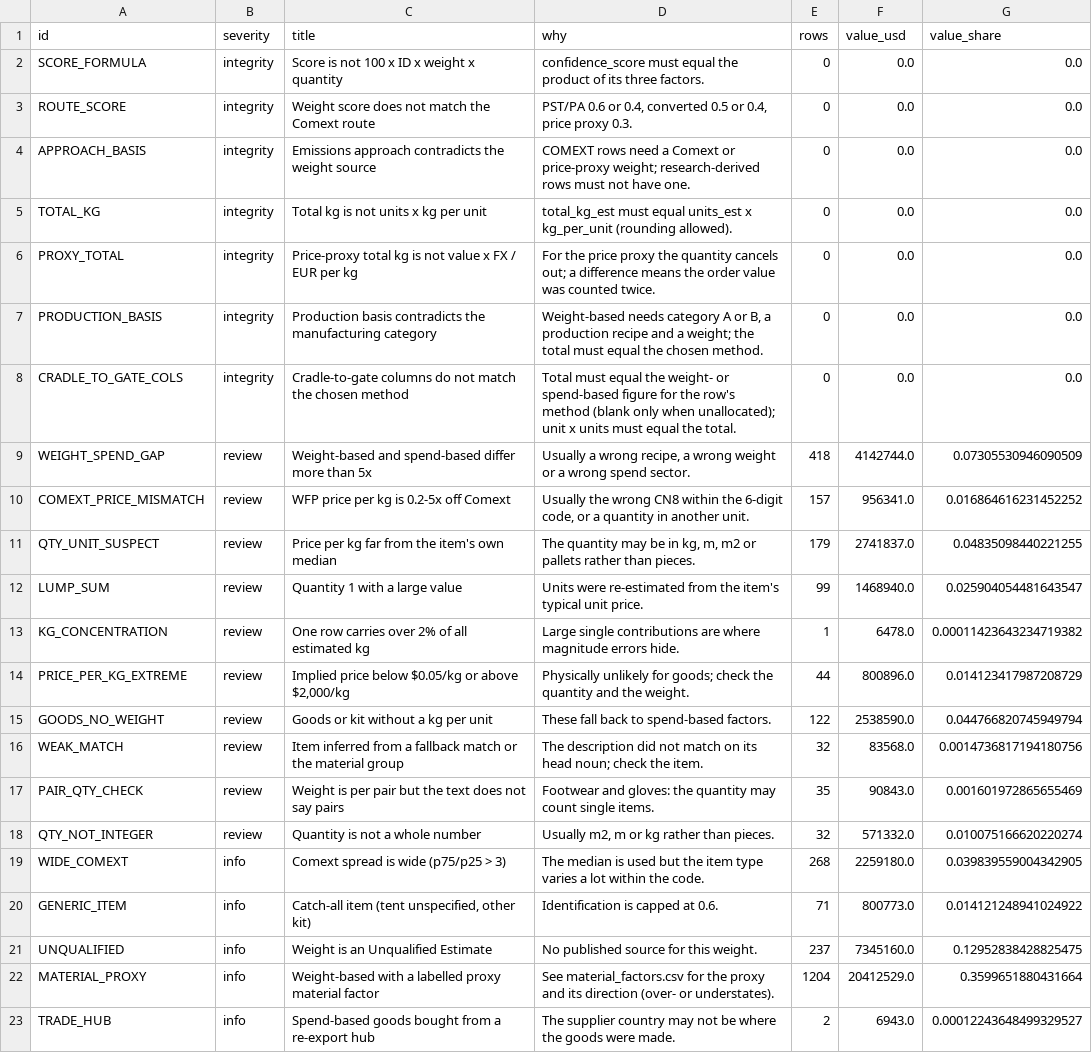
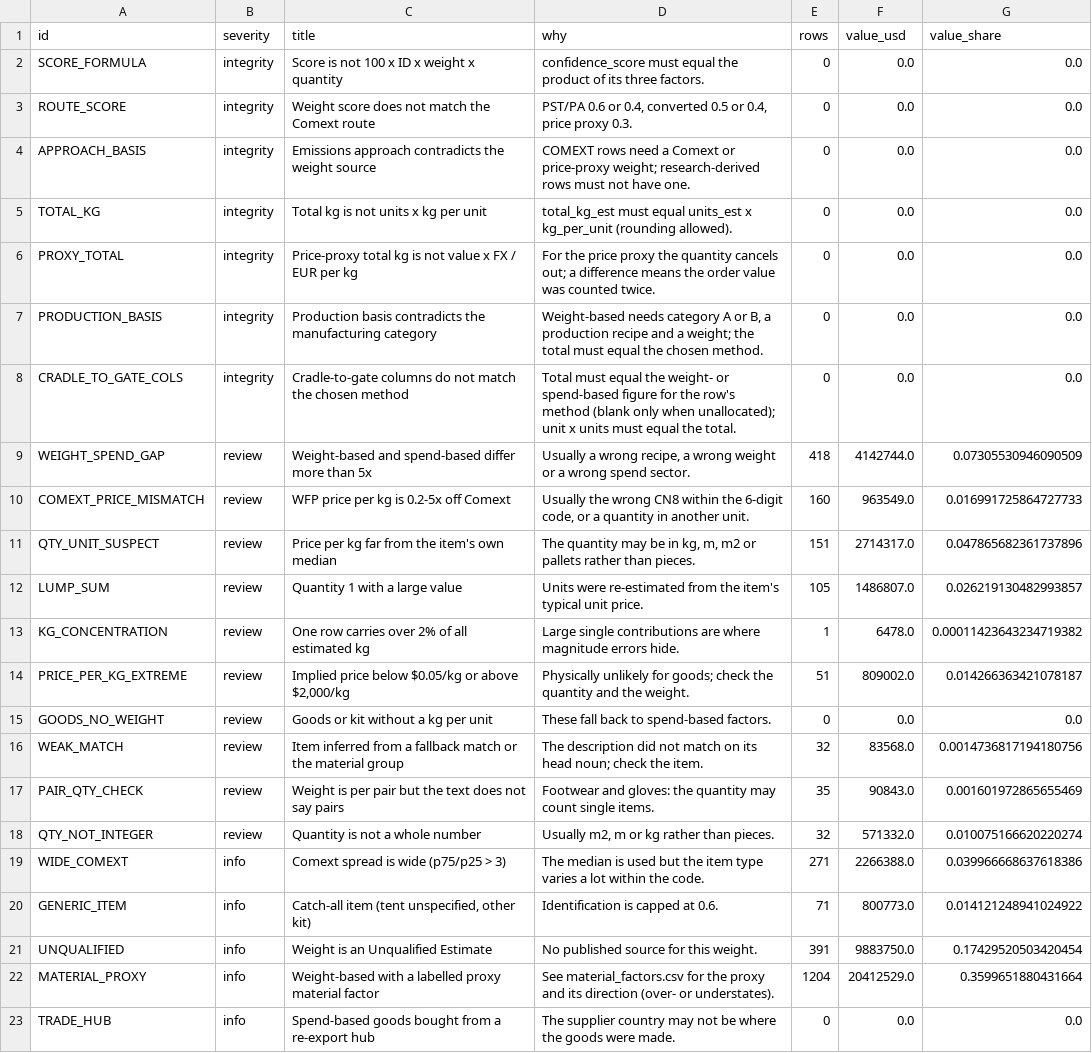
Before and after one commit to njfinney/NFI-Emissions-Toolkit, a CSV file: nfi_checks.csv, drawn as a sheet.

```diff
--- a/nfi_checks.csv
+++ b/nfi_checks.csv
@@ -9,8 +9,8 @@ CRADLE_TO_GATE_COLS,integrity,Cradle-to-gate columns do not match the chosen met
 WEIGHT_SPEND_GAP,review,Weight-based and spend-based differ more than 5x,"Usually a wrong recipe, a wrong weight or a wrong spend sector.",418,4142744.0,0.07305530946090509
-COMEXT_PRICE_MISMATCH,review,WFP price per kg is 0.2-5x off Comext,"Usually the wrong CN8 within the 6-digit code, or a quantity in another unit.",157,956341.0,0.016864616231452252
-QTY_UNIT_SUSPECT,review,Price per kg far from the item's own median,"The quantity may be in kg, m, m2 or pallets rather than pieces.",179,2741837.0,0.04835098440221255
-LUMP_SUM,review,Quantity 1 with a large value,Units were re-estimated from the item's typical unit price.,99,1468940.0,0.025904054481643547
+COMEXT_PRICE_MISMATCH,review,WFP price per kg is 0.2-5x off Comext,"Usually the wrong CN8 within the 6-digit code, or a quantity in another unit.",160,963549.0,0.016991725864727733
+QTY_UNIT_SUSPECT,review,Price per kg far from the item's own median,"The quantity may be in kg, m, m2 or pallets rather than pieces.",151,2714317.0,0.047865682361737896
+LUMP_SUM,review,Quantity 1 with a large value,Units were re-estimated from the item's typical unit price.,105,1486807.0,0.026219130482993857
 KG_CONCENTRATION,review,One row carries over 2% of all estimated kg,Large single contributions are where magnitude errors hide.,1,6478.0,0.00011423643234719382
-PRICE_PER_KG_EXTREME,review,"Implied price below $0.05/kg or above $2,000/kg",Physically unlikely for goods; check the quantity and the weight.,44,800896.0,0.014123417987208729
-GOODS_NO_WEIGHT,review,Goods or kit without a kg per unit,These fall back to spend-based factors.,122,2538590.0,0.044766820745949794
+PRICE_PER_KG_EXTREME,review,"Implied price below $0.05/kg or above $2,000/kg",Physically unlikely for goods; check the quantity and the weight.,51,809002.0,0.014266363421078187
+GOODS_NO_WEIGHT,review,Goods or kit without a kg per unit,These fall back to spend-based factors.,0,0.0,0.0
 WEAK_MATCH,review,Item inferred from a fallback match or the material group,The description did not match on its head noun; check the item.,32,83568.0,0.0014736817194180756
@@ -18,6 +18,6 @@ PAIR_QTY_CHECK,review,Weight is per pair but the text does not say pairs,Footwea
 QTY_NOT_INTEGER,review,Quantity is not a whole number,"Usually m2, m or kg rather than pieces.",32,571332.0,0.010075166620220274
-WIDE_COMEXT,info,Comext spread is wide (p75/p25 > 3),The median is used but the item type varies a lot within the code.,268,2259180.0,0.039839559004342905
+WIDE_COMEXT,info,Comext spread is wide (p75/p25 > 3),The median is used but the item type varies a lot within the code.,271,2266388.0,0.039966668637618386
 GENERIC_ITEM,info,"Catch-all item (tent unspecified, other kit)",Identification is capped at 0.6.,71,800773.0,0.014121248941024922
-UNQUALIFIED,info,Weight is an Unqualified Estimate,No published source for this weight.,237,7345160.0,0.12952838428825475
+UNQUALIFIED,info,Weight is an Unqualified Estimate,No published source for this weight.,391,9883750.0,0.17429520503420454
 MATERIAL_PROXY,info,Weight-based with a labelled proxy material factor,See material_factors.csv for the proxy and its direction (over- or understates).,1204,20412529.0,0.3599651880431664
-TRADE_HUB,info,Spend-based goods bought from a re-export hub,The supplier country may not be where the goods were made.,2,6943.0,0.00012243648499329527
+TRADE_HUB,info,Spend-based goods bought from a re-export hub,The supplier country may not be where the goods were made.,0,0.0,0.0
```
Also changed, not shown: codes_nfi.csv, nfi_item_summary.csv, 9 other files.
